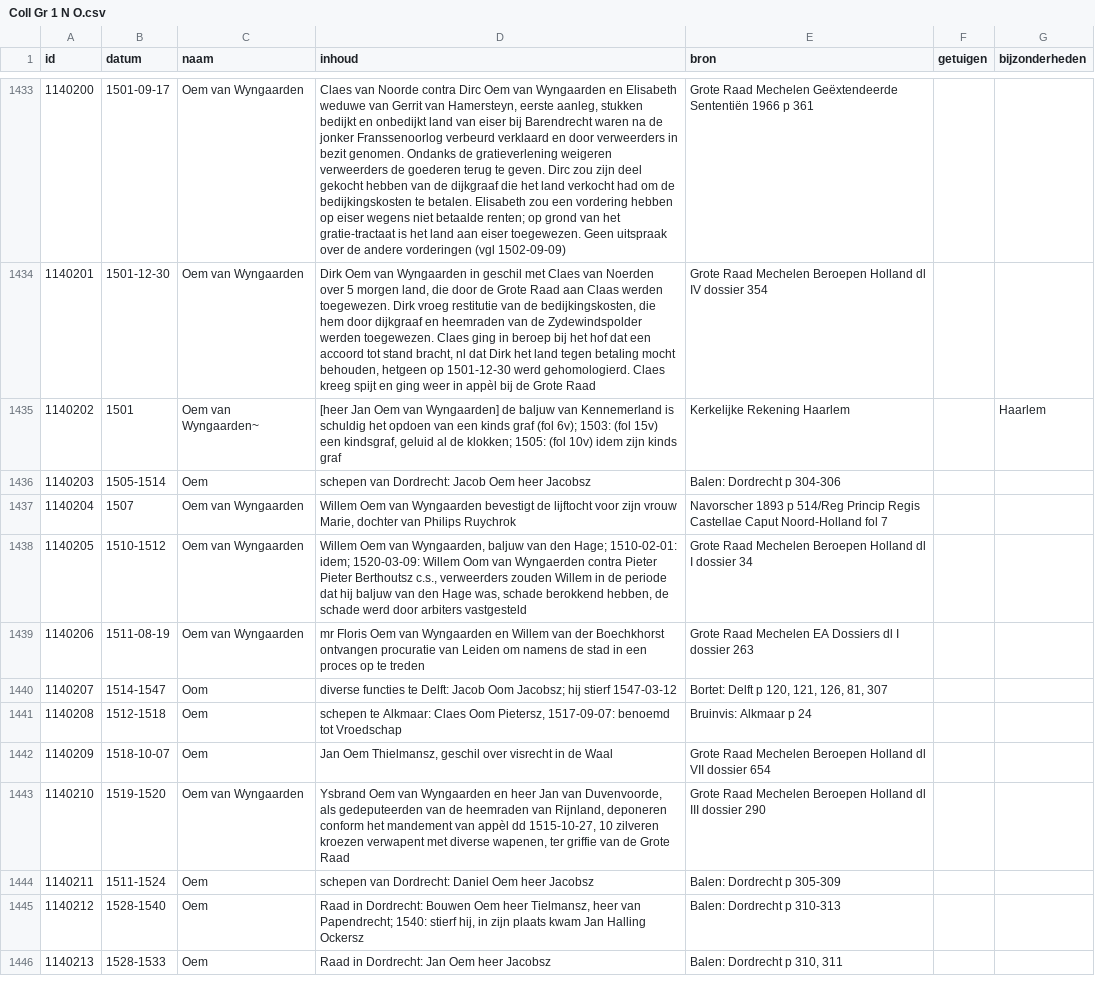
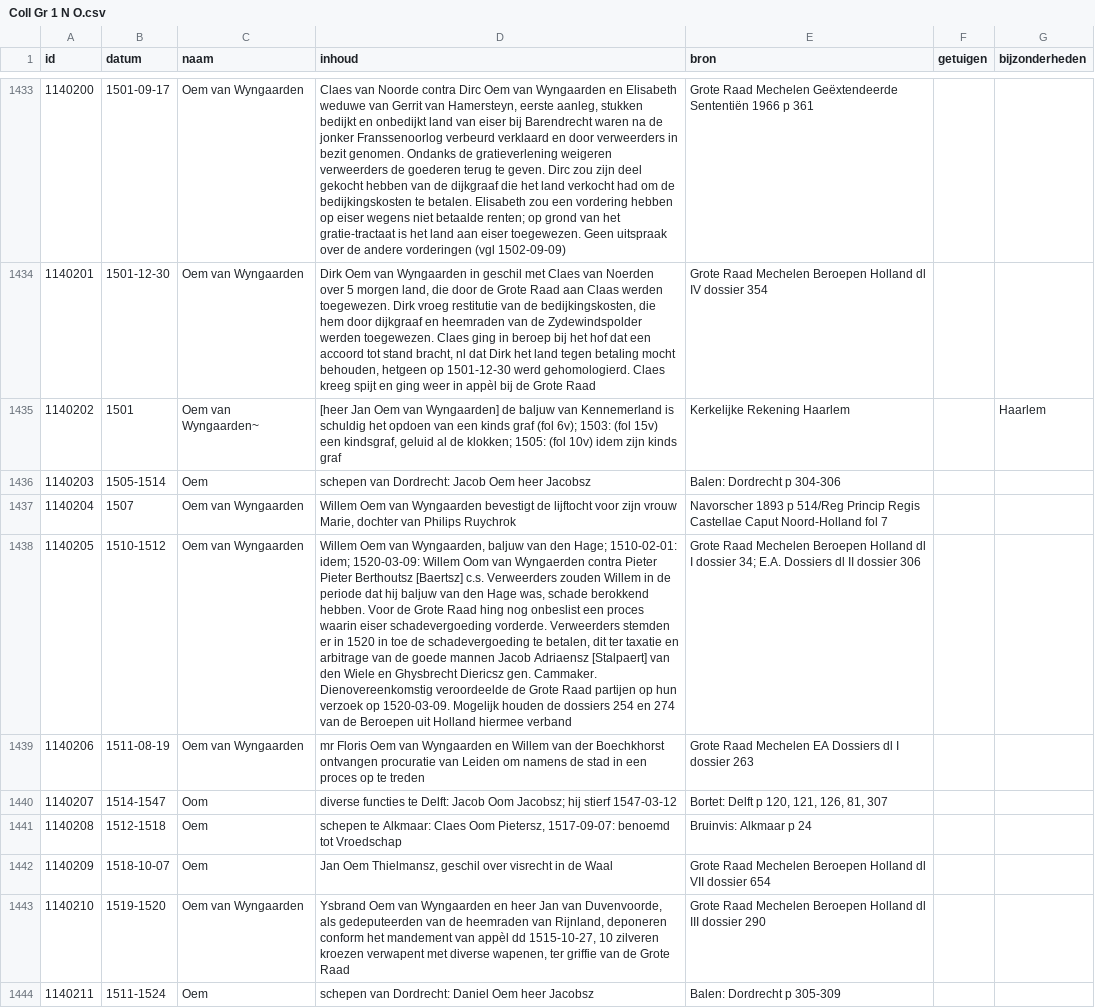
Before and after one commit to collectiegroesbeek/collectiegroesbeek-data, a CSV file: Coll Gr 1 N O.csv, drawn as a sheet; only a part is shown, gaps mark what is left out; the shorter side is filled out with more unchanged rows; the diff names each change by its address in the sheet, - before the commit and + after, or states it on an @@ line.

```diff
--- a/Coll Gr 1 N O.csv
+++ b/Coll Gr 1 N O.csv
-D1438 (inhoud): …Pieter Berthoutsz c.s., verweerders zouden Willem in de periode dat hij baljuw van den Hage was, schade berokkend hebben, de schade werd door arbiters vastgesteld
+D1438 (inhoud): …Pieter Berthoutsz [Baertsz] c.s. Verweerders zouden Willem in de periode dat hij baljuw van den Hage was, schade berokkend hebben. Voor de Grote Raad hing nog onbeslist een proces waarin eiser schadevergoeding vorderde. Verweerders stemden er in 1520 in toe de schadevergoeding te betalen, dit ter taxatie en arbitrage van de goede mannen Jacob Adriaensz [Stalpaert] van den Wiele en Ghysbrecht Diericsz gen. Cammaker. Dienovereenkomstig veroordeelde de Grote Raad partijen op hun verzoek op 1520-03-09. Mogelijk houden de dossiers 254 en 274 van de Beroepen uit Holland hiermee verband
-E1438 (bron): …I dossier 34
+E1438 (bron): …I dossier 34; E.A. Dossiers dl II dossier 306
```
Also changed, not shown: Coll Gr 1 W.csv, Coll Gr 5 Heemskerk eigendomsakten.csv, 8 other files.
